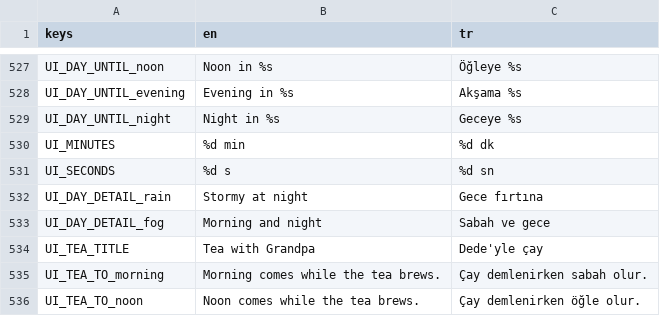
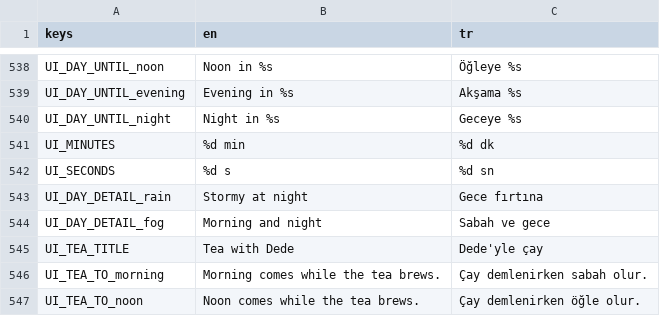
Before and after one commit to ErsinAydogmuss/game1, a CSV file: localization/strings.csv, drawn as a sheet; only a part is shown, gaps mark what is left out; the diff covers the shown part only.

```diff
--- a/localization/strings.csv
+++ b/localization/strings.csv
@@ -533,3 +544,3 @@ UI_DAY_DETAIL_rain,Stormy at night,Gece fırtına
 UI_DAY_DETAIL_fog,Morning and night,Sabah ve gece
-UI_TEA_TITLE,Tea with Grandpa,Dede'yle çay
+UI_TEA_TITLE,Tea with Dede,Dede'yle çay
 UI_TEA_TO_morning,Morning comes while the tea brews.,Çay demlenirken sabah olur.
```
Also changed, not shown: 19 added rows elsewhere in this file, 13 other files.
